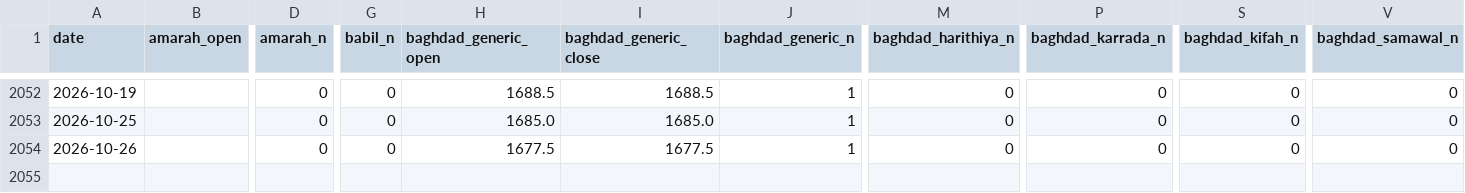
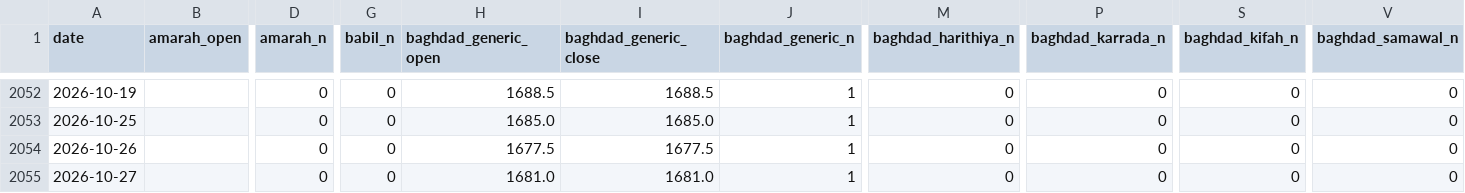
Before and after one commit to HusseinKh90/Iraq-parallel-exchange-rate, a CSV file: pipeline/daily/dollar_price.csv, drawn as a sheet; only a part is shown, gaps mark what is left out; rows hold the shown columns only; the diff names each change by its address in the sheet, - before the commit and + after, or states it on an @@ line.

```diff
--- a/pipeline/daily/dollar_price.csv
+++ b/pipeline/daily/dollar_price.csv
+row 2055: 2026-10-27 |  | 0 | 0 | 1681.0 | 1681.0 | 1 | 0 | 0 | 0 | 0
```
Also changed, not shown: data/consensus_city_day.csv, data/consensus_daily.csv, 12 other files.
